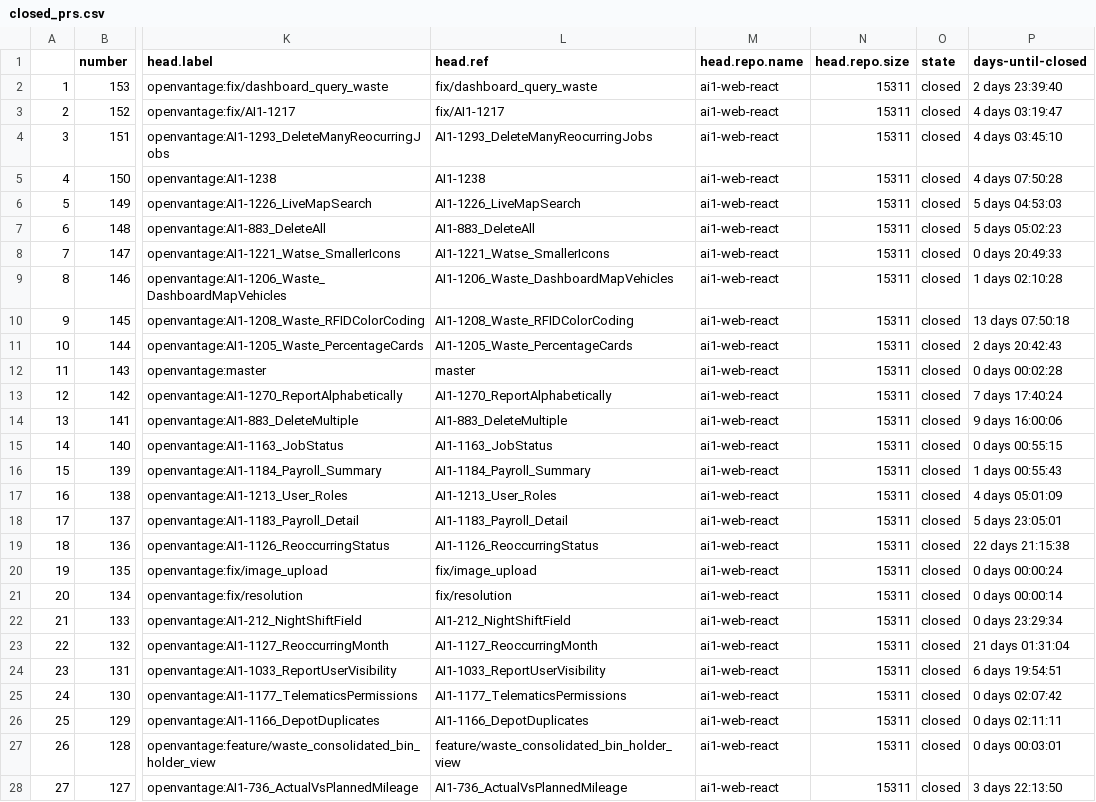
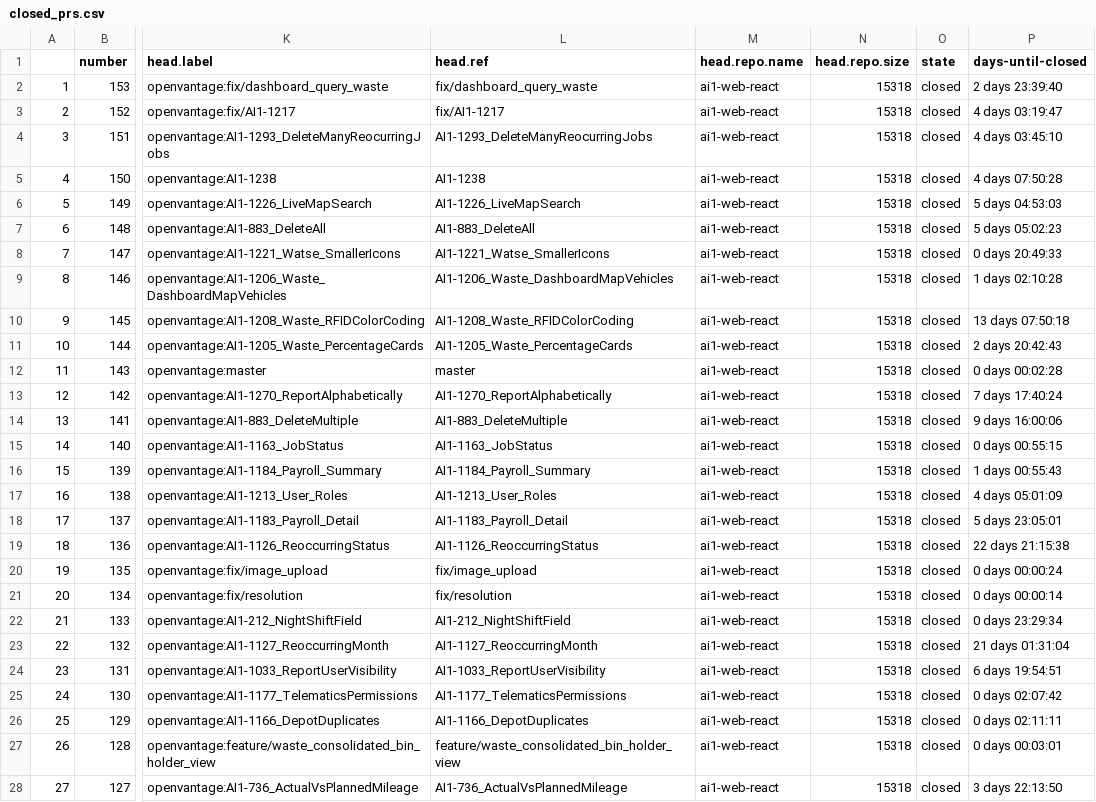
Before and after one commit to victoria-ov/ov-stats, a CSV file: closed_prs.csv, drawn as a sheet; only a part is shown, gaps mark what is left out; the diff covers the shown part only; the diff names each change by its address in the sheet, - before the commit and + after, or states it on an @@ line.

Commit message:
Remove files for building datasets

```diff
--- a/closed_prs.csv
+++ b/closed_prs.csv
-N2:N28 (head.repo.size): 15311
+N2:N28 (head.repo.size): 15318
```
Also changed, not shown: 3 added rows and 40 edited cells elsewhere in this file, open_prs.csv, 2 other files.
